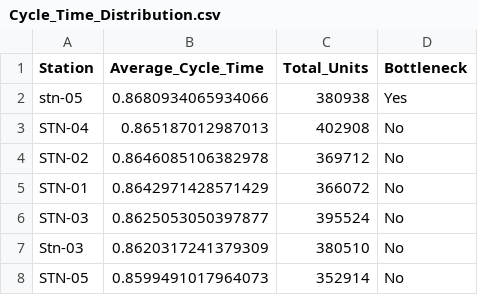
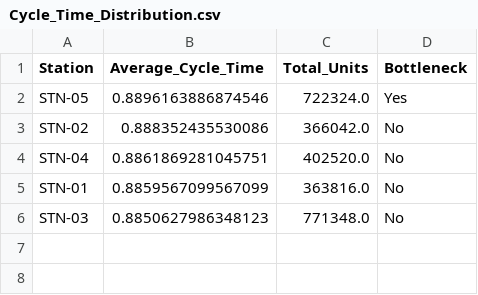
Before and after one commit to chandrachudasahoo4/Car-Manufacturing-Analytics, a CSV file: Cycle_Time_Distribution.csv, drawn as a sheet.

```diff
--- a/Cycle_Time_Distribution.csv
+++ b/Cycle_Time_Distribution.csv
@@ -1,8 +1,6 @@
 Station,Average_Cycle_Time,Total_Units,Bottleneck
- stn-05 ,0.8680934065934066,380938,Yes
-STN-04,0.865187012987013,402908,No
-STN-02,0.8646085106382978,369712,No
-STN-01,0.8642971428571429,366072,No
-STN-03,0.8625053050397877,395524,No
-Stn-03,0.8620317241379309,380510,No
-STN-05,0.8599491017964073,352914,No
+STN-05,0.8896163886874546,722324.0,Yes
+STN-02,0.888352435530086,366042.0,No
+STN-04,0.8861869281045751,402520.0,No
+STN-01,0.8859567099567099,363816.0,No
+STN-03,0.8850627986348123,771348.0,No
```
Also changed, not shown: MTBF_MTTR_By_Station.csv, Traceability_Chain.csv, 36 other files.
